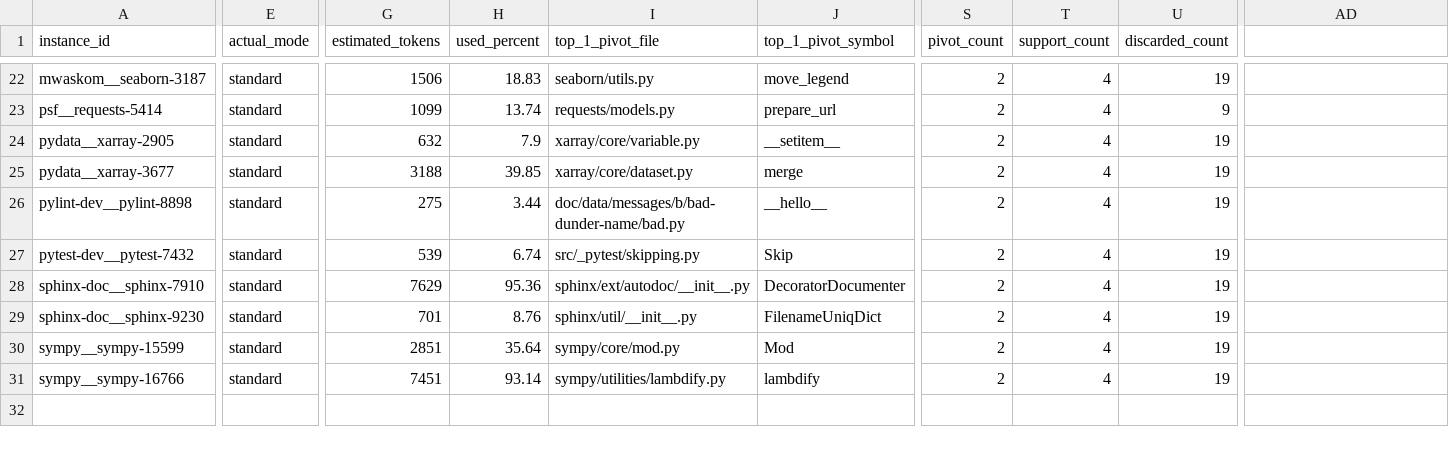
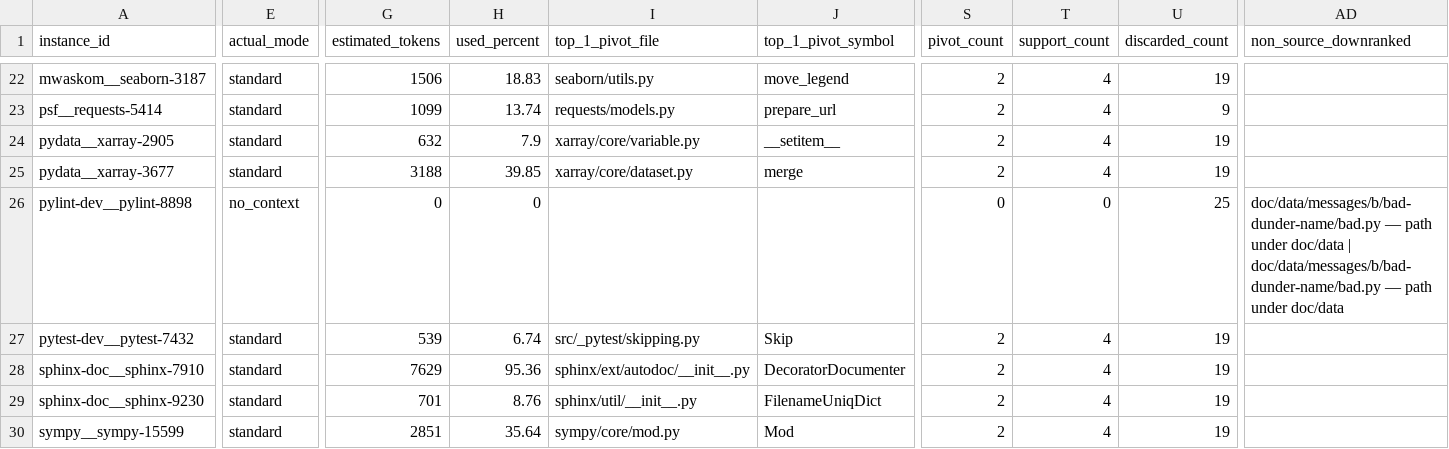
Before and after one commit to calvinp0/vtrace, a CSV file: benchmarks/stage5_vexp_swe_bench_smoke/results/stage5_retrieval_eval_cross_repo_30.csv, drawn as a sheet; only a part is shown, gaps mark what is left out; the shorter side is filled out with more unchanged rows; the diff covers the shown part only; the diff names each change by its address in the sheet, - before the commit and + after, or states it on an @@ line.

Commit message:
Down-rank non-source example candidates

```diff
--- a/benchmarks/stage5_vexp_swe_bench_smoke/results/stage5_retrieval_eval_cross_repo_30.csv
+++ b/benchmarks/stage5_vexp_swe_bench_smoke/results/stage5_retrieval_eval_cross_repo_30.csv
-AD1: (empty)
+AD1: non_source_downranked
-E26 (actual_mode): standard
+E26 (actual_mode): no_context
-G26 (estimated_tokens): 275
+G26 (estimated_tokens): 0
-H26 (used_percent): 3.44
+H26 (used_percent): 0
-I26 (top_1_pivot_file): doc/data/messages/b/bad-dunder-name/bad.py
+I26 (top_1_pivot_file): (empty)
-J26 (top_1_pivot_symbol): __hello__
+J26 (top_1_pivot_symbol): (empty)
-S26 (pivot_count): 2
+S26 (pivot_count): 0
-T26 (support_count): 4
+T26 (support_count): 0
-U26 (discarded_count): 19
+U26 (discarded_count): 25
-AD26 (non_source_downranked): (empty)
+AD26 (non_source_downranked): doc/data/messages/b/bad-dunder-name/bad.py — path under doc/data | doc/data/messages/b/bad-dunder-name/bad.py — path under doc/data
```
Also changed, not shown: 3 edited cells elsewhere in this file, benchmarks/stage5_vexp_swe_bench_smoke/results/stage5_retrieval_eval_expanded.csv, 12 other files.
